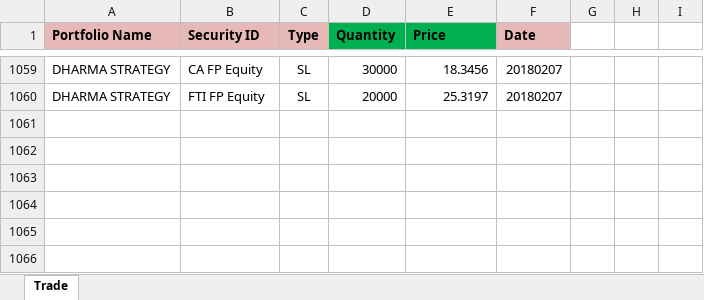
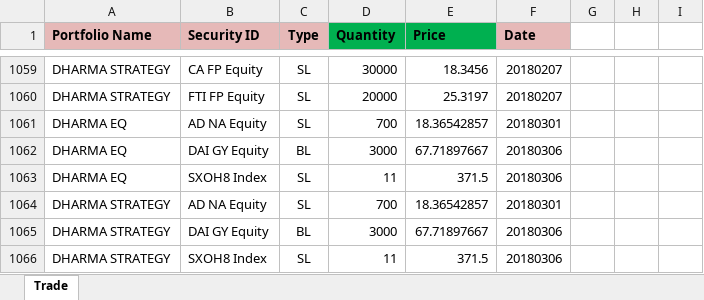
Before and after one commit to aagret/BBU_upload, an Excel workbook: Upload/FundClientTrades.xlsx, sheet Trade, drawn as a sheet; only a part is shown, gaps mark what is left out; values as stored, in another font and other column widths than the file's, no borders; table styles not drawn; the diff names each change by its address in the sheet, - before the commit and + after, or states it on an @@ line.

```diff
--- a/Upload/FundClientTrades.xlsx (sheet Trade)
+++ b/Upload/FundClientTrades.xlsx (sheet Trade)
+row 1061: DHARMA EQ | AD NA Equity | SL | 700 | 18.36542857 | 20180301
+row 1062: DHARMA EQ | DAI GY Equity | BL | 3000 | 67.71897667 | 20180306
+row 1063: DHARMA EQ | SXOH8 Index | SL | 11 | 371.5 | 20180306
+row 1064: DHARMA STRATEGY | AD NA Equity | SL | 700 | 18.36542857 | 20180301
+row 1065: DHARMA STRATEGY | DAI GY Equity | BL | 3000 | 67.71897667 | 20180306
+row 1066: DHARMA STRATEGY | SXOH8 Index | SL | 11 | 371.5 | 20180306
```
Also changed, not shown: 5 other files.
